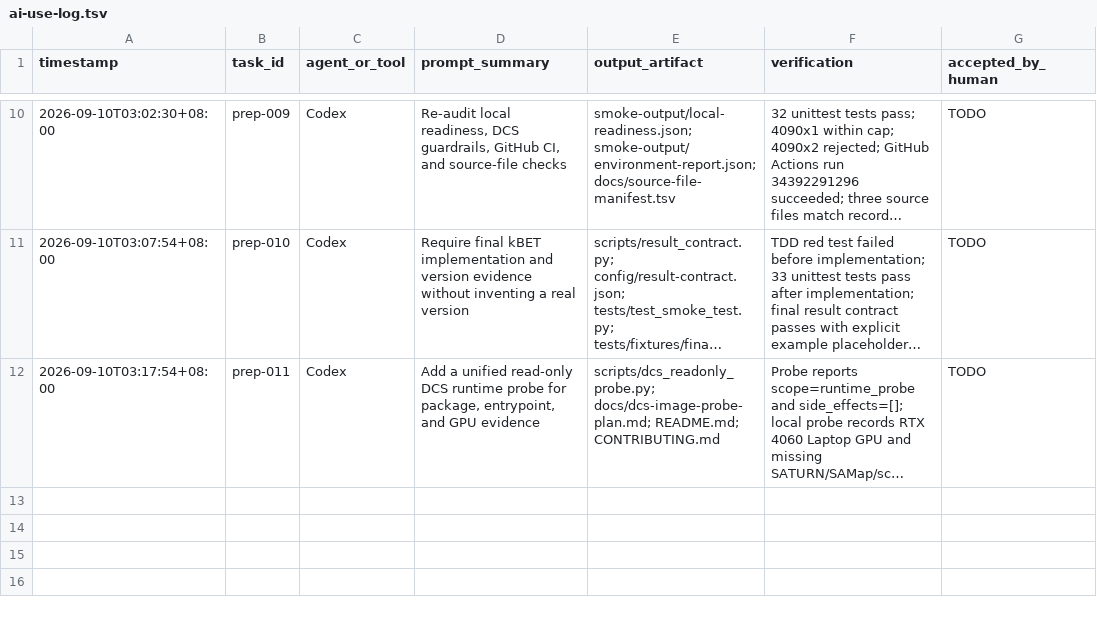
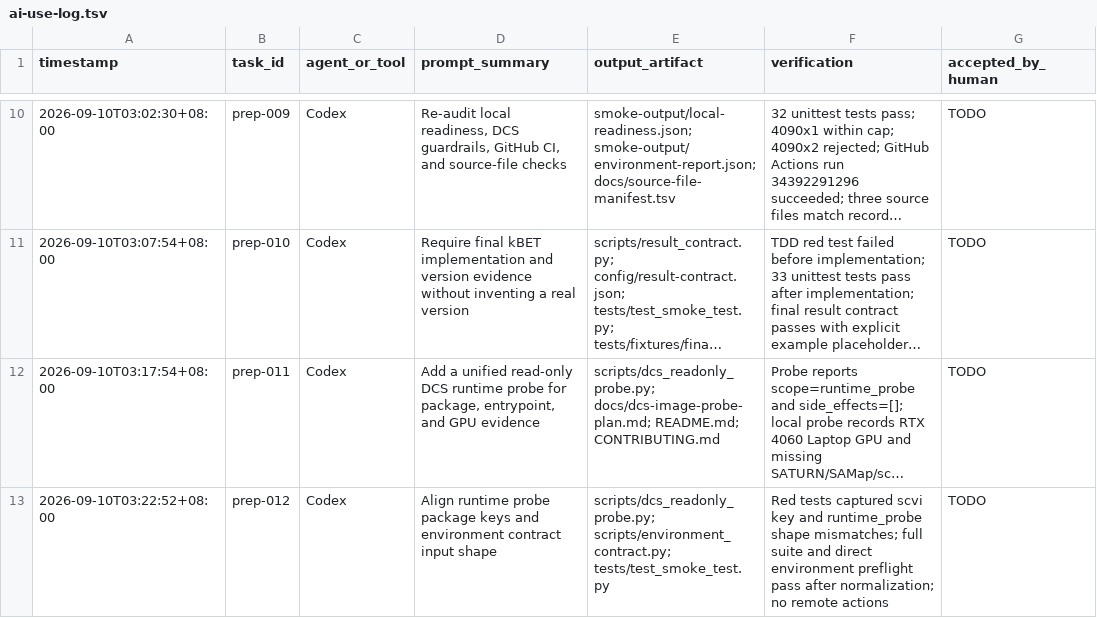
Before and after one commit to bernis-web/course5-prep, a TSV file: docs/ai-use-log.tsv, drawn as a sheet; only a part is shown, gaps mark what is left out; long unchanged cells end in …; the diff names each change by its address in the sheet, - before the commit and + after, or states it on an @@ line.

Commit message:
fix: align runtime probe with environment contract

```diff
--- a/docs/ai-use-log.tsv
+++ b/docs/ai-use-log.tsv
+row 13: 2026-09-10T03:22:52+08:00 | prep-012 | Codex | Align runtime probe package keys and environment contract input shape | scripts/dcs_readonly_probe.py; scripts/environment_contract.py; tests/test_smoke_test.py | Red tests captured scvi key and runtime_probe shape mismatches; full suite and direct environment preflight pass after normalization; no remote actions | TODO
```
Also changed, not shown: 5 other files.
